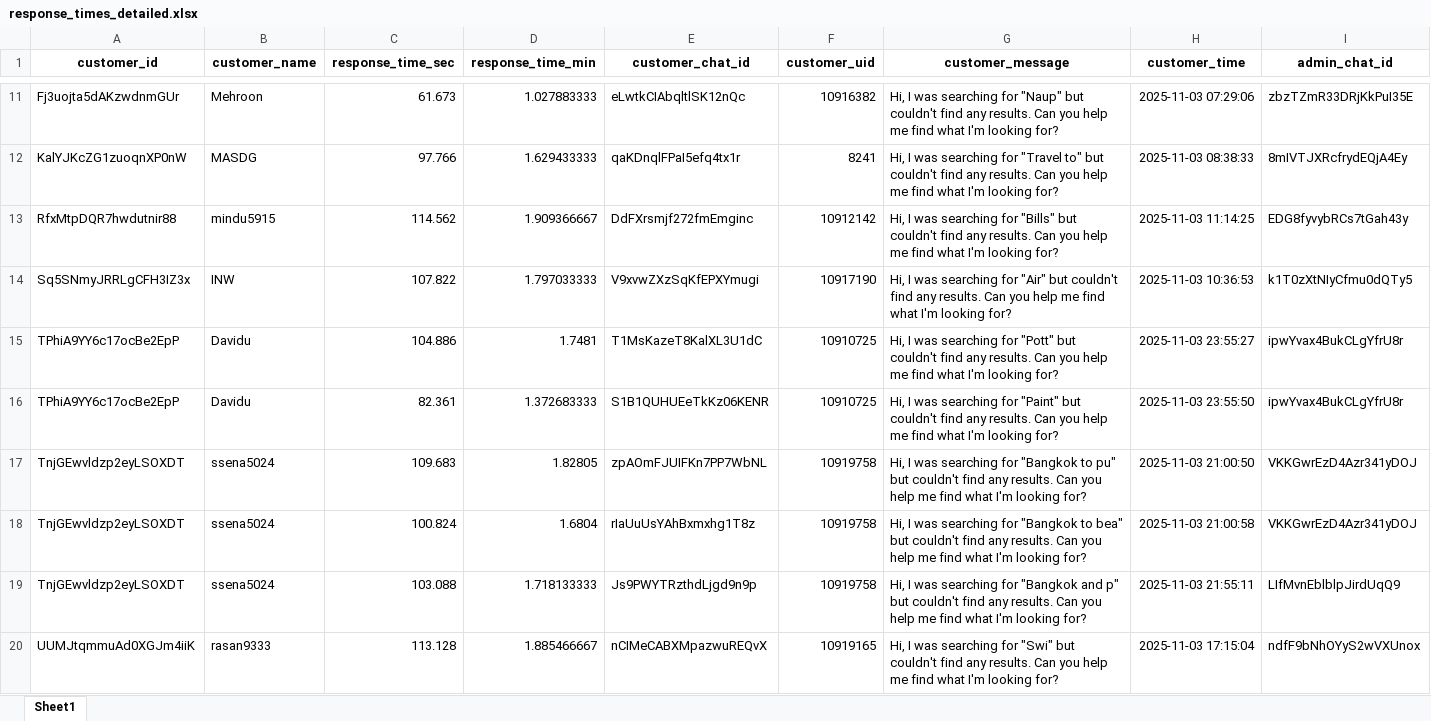
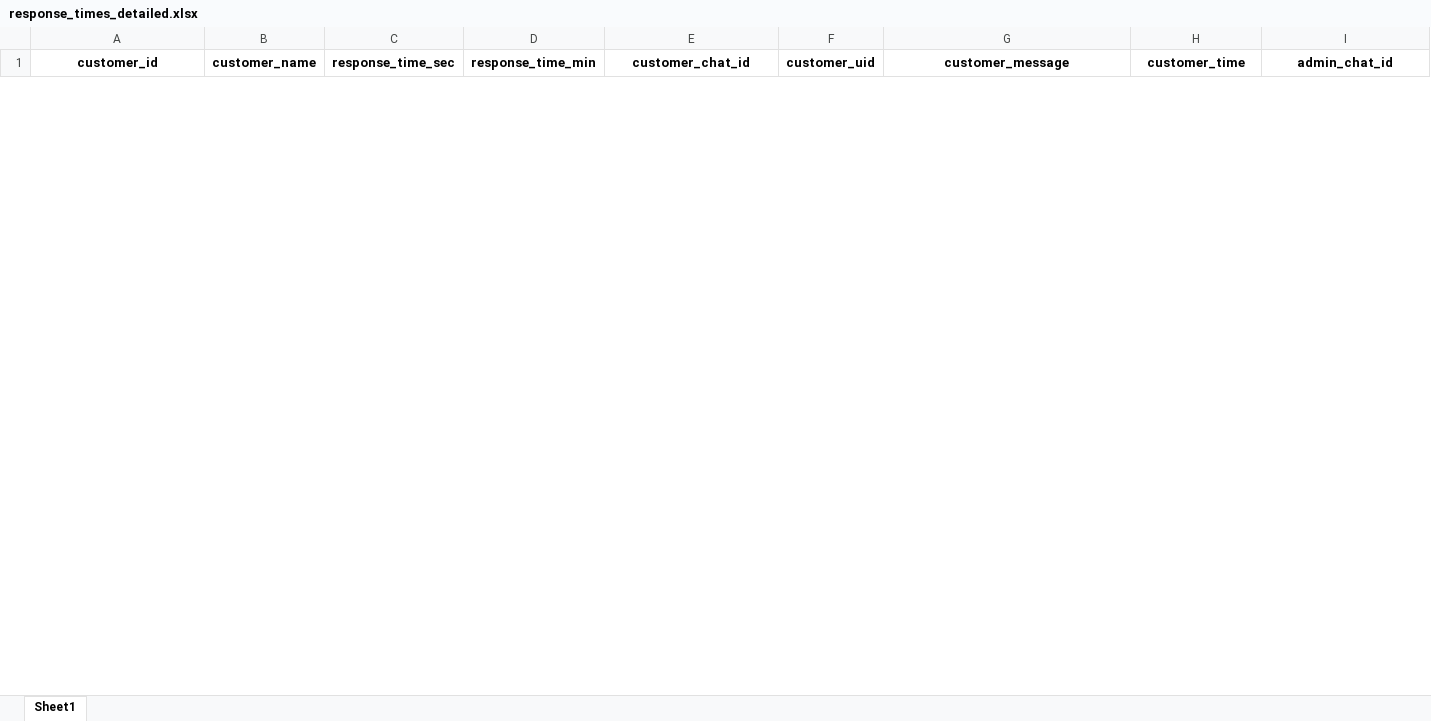
Before and after one commit to dilshanperera98/Aahaas_Chats, an Excel workbook: Final20251002/exports/response_times_detailed.xlsx, sheet Sheet1, drawn as a sheet; only a part is shown, gaps mark what is left out; values as stored, in another font and other column widths than the file's, no borders; removed rows and columns are numbered as before the commit, all else as after; rows hold the shown columns only; the diff covers the shown part only; the diff names each change by its address in the sheet, - before the commit and + after, or states it on an @@ line.

```diff
--- a/Final20251002/exports/response_times_detailed.xlsx (sheet Sheet1)
+++ b/Final20251002/exports/response_times_detailed.xlsx (sheet Sheet1)
-row 11: Fj3uojta5dAKzwdnmGUr | Mehroon | 61.673 | 1.027883333 | eLwtkCIAbqltlSK12nQc | 10916382 | Hi, I was searching for "Naup" but couldn't find any results. Can you help me find what I'm looking for? | 2025-11-03 07:29:06 | zbzTZmR33DRjKkPuI35E
-row 12: KalYJKcZG1zuoqnXP0nW | MASDG | 97.766 | 1.629433333 | qaKDnqlFPaI5efq4tx1r | 8241 | Hi, I was searching for "Travel to" but couldn't find any results. Can you help me find what I'm looking for? | 2025-11-03 08:38:33 | 8mIVTJXRcfrydEQjA4Ey
-row 13: RfxMtpDQR7hwdutnir88 | mindu5915 | 114.562 | 1.909366667 | DdFXrsmjf272fmEmginc | 10912142 | Hi, I was searching for "Bills" but couldn't find any results. Can you help me find what I'm looking for? | 2025-11-03 11:14:25 | EDG8fyvybRCs7tGah43y
-row 14: Sq5SNmyJRRLgCFH3IZ3x | INW | 107.822 | 1.797033333 | V9xvwZXzSqKfEPXYmugi | 10917190 | Hi, I was searching for "Air" but couldn't find any results. Can you help me find what I'm looking for? | 2025-11-03 10:36:53 | k1T0zXtNIyCfmu0dQTy5
-row 15: TPhiA9YY6c17ocBe2EpP | Davidu | 104.886 | 1.7481 | T1MsKazeT8KalXL3U1dC | 10910725 | Hi, I was searching for "Pott" but couldn't find any results. Can you help me find what I'm looking for? | 2025-11-03 23:55:27 | ipwYvax4BukCLgYfrU8r
-row 16: TPhiA9YY6c17ocBe2EpP | Davidu | 82.361 | 1.372683333 | S1B1QUHUEeTkKz06KENR | 10910725 | Hi, I was searching for "Paint" but couldn't find any results. Can you help me find what I'm looking for? | 2025-11-03 23:55:50 | ipwYvax4BukCLgYfrU8r
-row 17: TnjGEwvldzp2eyLSOXDT | ssena5024 | 109.683 | 1.82805 | zpAOmFJUIFKn7PP7WbNL | 10919758 | Hi, I was searching for "Bangkok to pu" but couldn't find any results. Can you help me find what I'm looking for? | 2025-11-03 21:00:50 | VKKGwrEzD4Azr341yDOJ
-row 18: TnjGEwvldzp2eyLSOXDT | ssena5024 | 100.824 | 1.6804 | rIaUuUsYAhBxmxhg1T8z | 10919758 | Hi, I was searching for "Bangkok to bea" but couldn't find any results. Can you help me find what I'm looking for? | 2025-11-03 21:00:58 | VKKGwrEzD4Azr341yDOJ
-row 19: TnjGEwvldzp2eyLSOXDT | ssena5024 | 103.088 | 1.718133333 | Js9PWYTRzthdLjgd9n9p | 10919758 | Hi, I was searching for "Bangkok and p" but couldn't find any results. Can you help me find what I'm looking for? | 2025-11-03 21:55:11 | LIfMvnEblblpJirdUqQ9
-row 20: UUMJtqmmuAd0XGJm4iiK | rasan9333 | 113.128 | 1.885466667 | nCIMeCABXMpazwuREQvX | 10919165 | Hi, I was searching for "Swi" but couldn't find any results. Can you help me find what I'm looking for? | 2025-11-03 17:15:04 | ndfF9bNhOYyS2wVXUnox
```
Also changed, not shown: 81 added rows and 31 removed rows elsewhere in this sheet, 3 other files.
